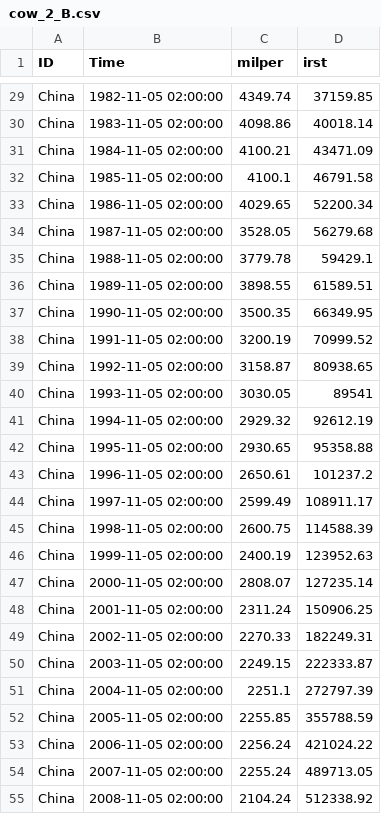
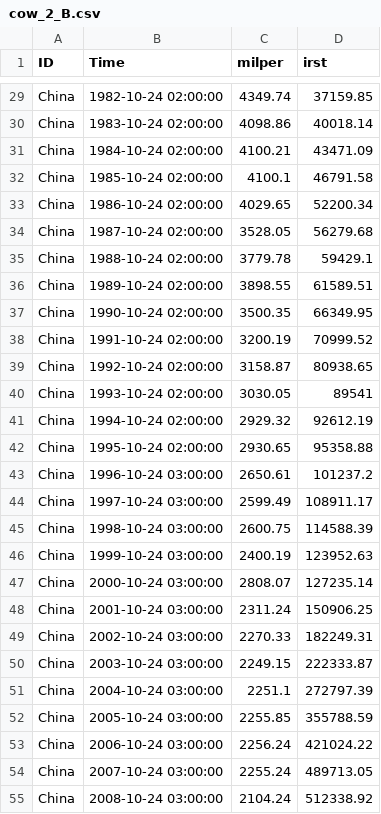
Before and after one commit to hbahamonde/Bahamonde_Kovac, a CSV file: cow_2_B.csv, drawn as a sheet; only a part is shown, gaps mark what is left out; the diff covers the shown part only.

```diff
--- a/cow_2_B.csv
+++ b/cow_2_B.csv
@@ -29,27 +29,27 @@
-"China",1982-11-05 02:00:00,4349.74,37159.85
-"China",1983-11-05 02:00:00,4098.86,40018.14
-"China",1984-11-05 02:00:00,4100.21,43471.09
-"China",1985-11-05 02:00:00,4100.1,46791.58
-"China",1986-11-05 02:00:00,4029.65,52200.34
-"China",1987-11-05 02:00:00,3528.05,56279.68
-"China",1988-11-05 02:00:00,3779.78,59429.1
-"China",1989-11-05 02:00:00,3898.55,61589.51
-"China",1990-11-05 02:00:00,3500.35,66349.95
-"China",1991-11-05 02:00:00,3200.19,70999.52
-"China",1992-11-05 02:00:00,3158.87,80938.65
-"China",1993-11-05 02:00:00,3030.05,89541
-"China",1994-11-05 02:00:00,2929.32,92612.19
-"China",1995-11-05 02:00:00,2930.65,95358.88
-"China",1996-11-05 02:00:00,2650.61,101237.2
-"China",1997-11-05 02:00:00,2599.49,108911.17
-"China",1998-11-05 02:00:00,2600.75,114588.39
-"China",1999-11-05 02:00:00,2400.19,123952.63
-"China",2000-11-05 02:00:00,2808.07,127235.14
-"China",2001-11-05 02:00:00,2311.24,150906.25
-"China",2002-11-05 02:00:00,2270.33,182249.31
-"China",2003-11-05 02:00:00,2249.15,222333.87
-"China",2004-11-05 02:00:00,2251.1,272797.39
-"China",2005-11-05 02:00:00,2255.85,355788.59
-"China",2006-11-05 02:00:00,2256.24,421024.22
-"China",2007-11-05 02:00:00,2255.24,489713.05
-"China",2008-11-05 02:00:00,2104.24,512338.92
+"China",1982-10-24 02:00:00,4349.74,37159.85
+"China",1983-10-24 02:00:00,4098.86,40018.14
+"China",1984-10-24 02:00:00,4100.21,43471.09
+"China",1985-10-24 02:00:00,4100.1,46791.58
+"China",1986-10-24 02:00:00,4029.65,52200.34
+"China",1987-10-24 02:00:00,3528.05,56279.68
+"China",1988-10-24 02:00:00,3779.78,59429.1
+"China",1989-10-24 02:00:00,3898.55,61589.51
+"China",1990-10-24 02:00:00,3500.35,66349.95
+"China",1991-10-24 02:00:00,3200.19,70999.52
+"China",1992-10-24 02:00:00,3158.87,80938.65
+"China",1993-10-24 02:00:00,3030.05,89541
+"China",1994-10-24 02:00:00,2929.32,92612.19
+"China",1995-10-24 02:00:00,2930.65,95358.88
+"China",1996-10-24 03:00:00,2650.61,101237.2
+"China",1997-10-24 03:00:00,2599.49,108911.17
+"China",1998-10-24 03:00:00,2600.75,114588.39
+"China",1999-10-24 03:00:00,2400.19,123952.63
+"China",2000-10-24 03:00:00,2808.07,127235.14
+"China",2001-10-24 03:00:00,2311.24,150906.25
+"China",2002-10-24 03:00:00,2270.33,182249.31
+"China",2003-10-24 03:00:00,2249.15,222333.87
+"China",2004-10-24 03:00:00,2251.1,272797.39
+"China",2005-10-24 03:00:00,2255.85,355788.59
+"China",2006-10-24 03:00:00,2256.24,421024.22
+"China",2007-10-24 03:00:00,2255.24,489713.05
+"China",2008-10-24 03:00:00,2104.24,512338.92
```
Also changed, not shown: 147 edited cells elsewhere in this file, 7 other files.
